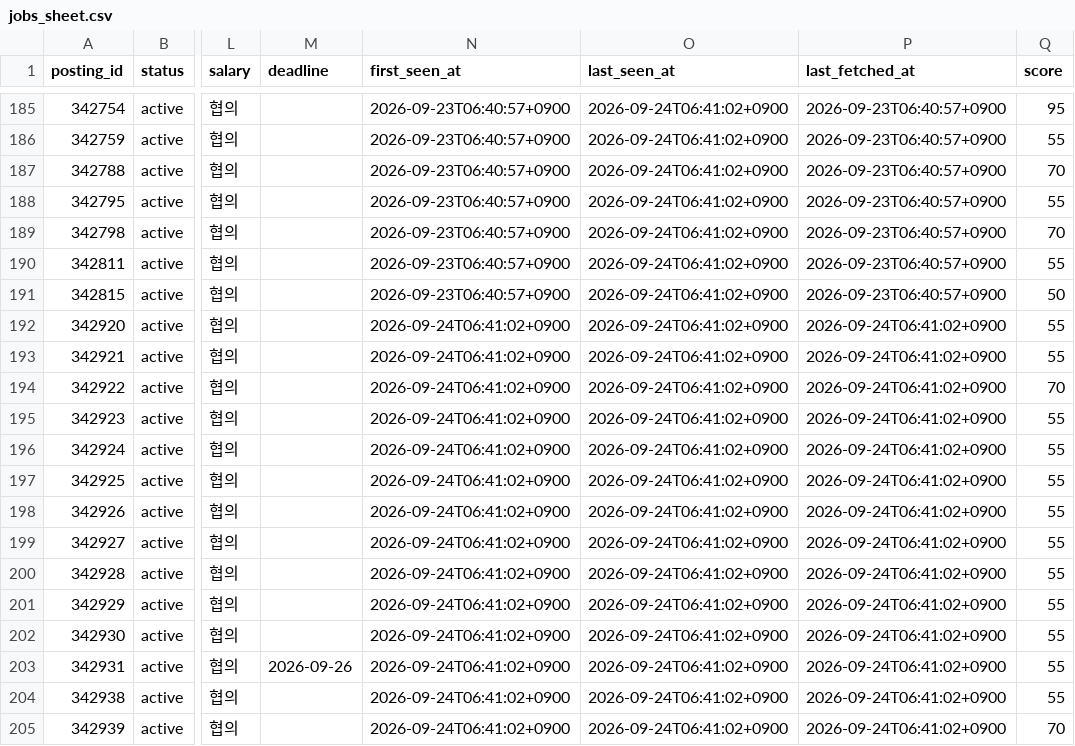
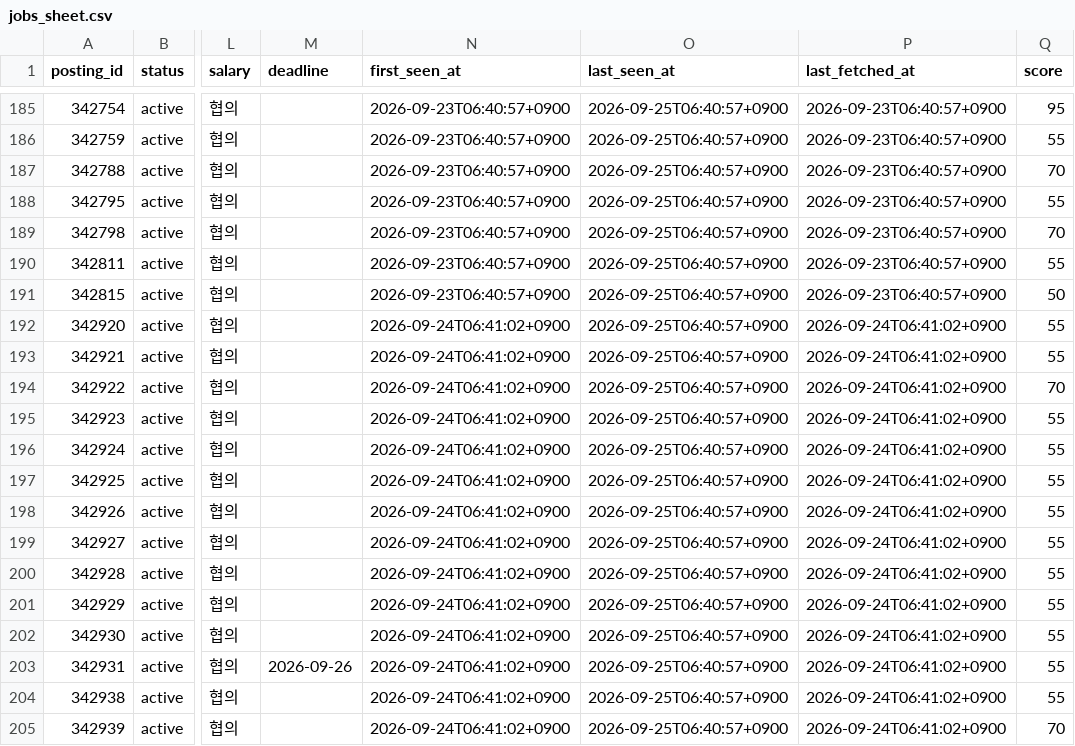
Before and after one commit to dcchamsle-eng/heding-threads-dashboard, a CSV file: data/jobs_sheet.csv, drawn as a sheet; only a part is shown, gaps mark what is left out; the diff covers the shown part only; the diff names each change by its address in the sheet, - before the commit and + after, or states it on an @@ line.

```diff
--- a/data/jobs_sheet.csv
+++ b/data/jobs_sheet.csv
-O185:O205 (last_seen_at): 2026-09-24T06:41:02+0900
+O185:O205 (last_seen_at): 2026-09-25T06:40:57+0900
```
Also changed, not shown: 26 edited cells elsewhere in this file, data/recommendations.csv, 3 other files.
